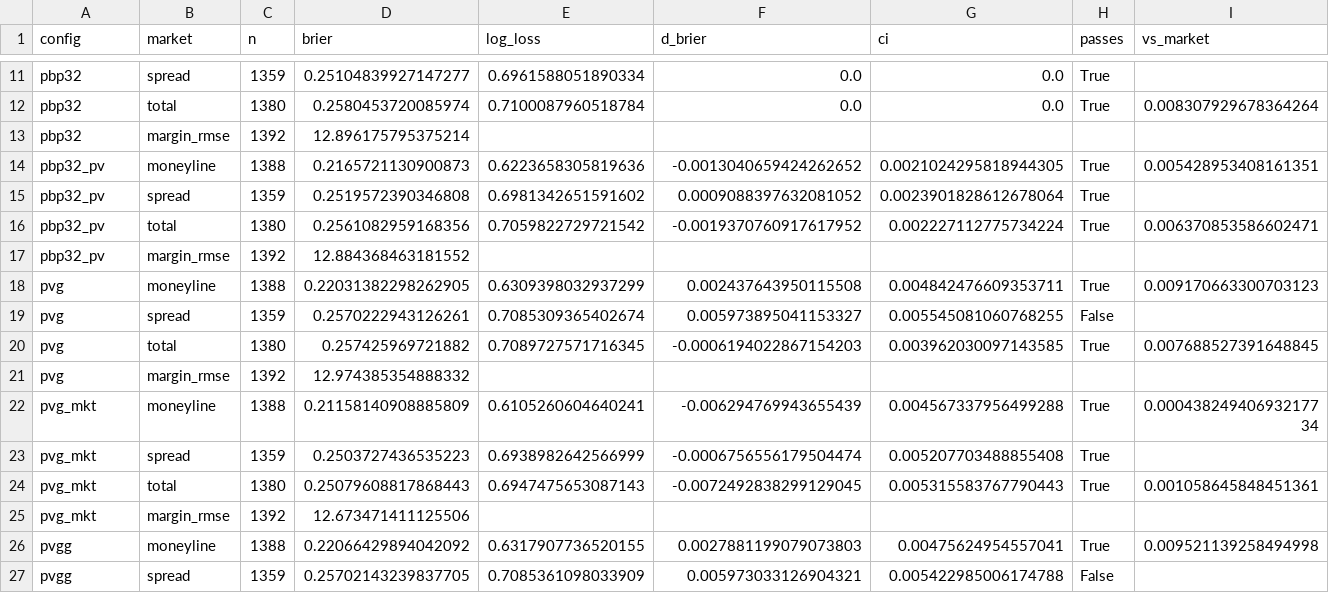
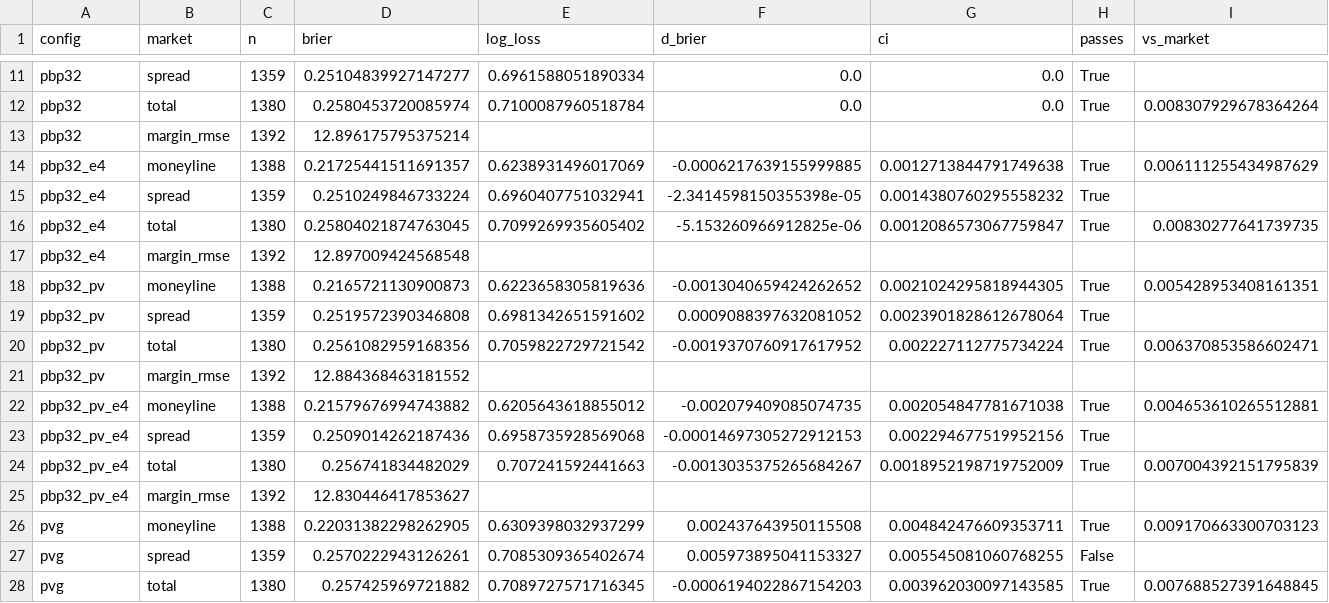
Before and after one commit to mefortunato/runitback, a CSV file: experiments/nfl/playervalues/report.csv, drawn as a sheet; only a part is shown, gaps mark what is left out; the shorter side is filled out with more unchanged rows; rows hold the shown columns only; the diff names each change by its address in the sheet, - before the commit and + after, or states it on an @@ line.

```diff
--- a/experiments/nfl/playervalues/report.csv
+++ b/experiments/nfl/playervalues/report.csv
+row 14: pbp32_e4 | moneyline | 1388 | 0.21725441511691357 | 0.6238931496017069 | -0.0006217639155999885 | 0.0012713844791749638 | True | 0.006111255434987629
+row 15: pbp32_e4 | spread | 1359 | 0.2510249846733224 | 0.6960407751032941 | -2.3414598150355398e-05 | 0.0014380760295558232 | True
+row 16: pbp32_e4 | total | 1380 | 0.25804021874763045 | 0.7099269935605402 | -5.153260966912825e-06 | 0.0012086573067759847 | True | 0.00830277641739735
+row 17: pbp32_e4 | margin_rmse | 1392 | 12.897009424568548
+row 22: pbp32_pv_e4 | moneyline | 1388 | 0.21579676994743882 | 0.6205643618855012 | -0.002079409085074735 | 0.002054847781671038 | True | 0.004653610265512881
+row 23: pbp32_pv_e4 | spread | 1359 | 0.2509014262187436 | 0.6958735928569068 | -0.00014697305272912153 | 0.002294677519952156 | True
+row 24: pbp32_pv_e4 | total | 1380 | 0.256741834482029 | 0.707241592441663 | -0.0013035375265684267 | 0.0018952198719752009 | True | 0.007004392151795839
+row 25: pbp32_pv_e4 | margin_rmse | 1392 | 12.830446417853627
```
Also changed, not shown: experiments/nfl/playervalues/subsets.csv, 20 other files.
